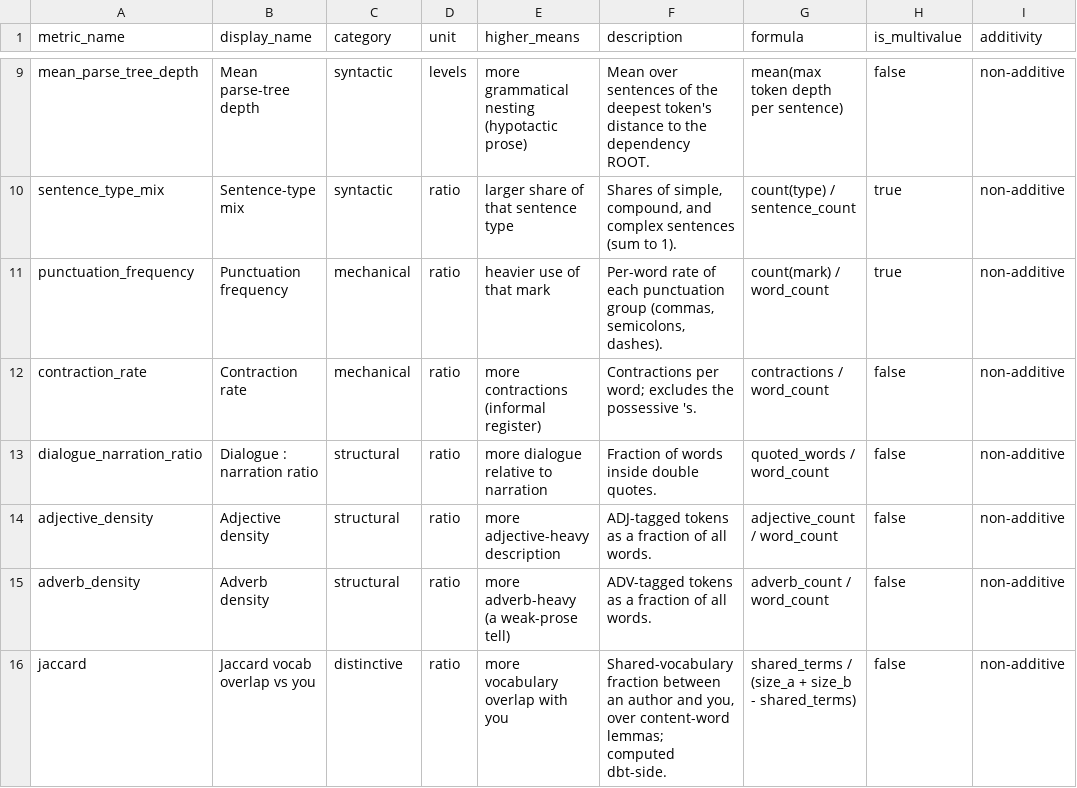
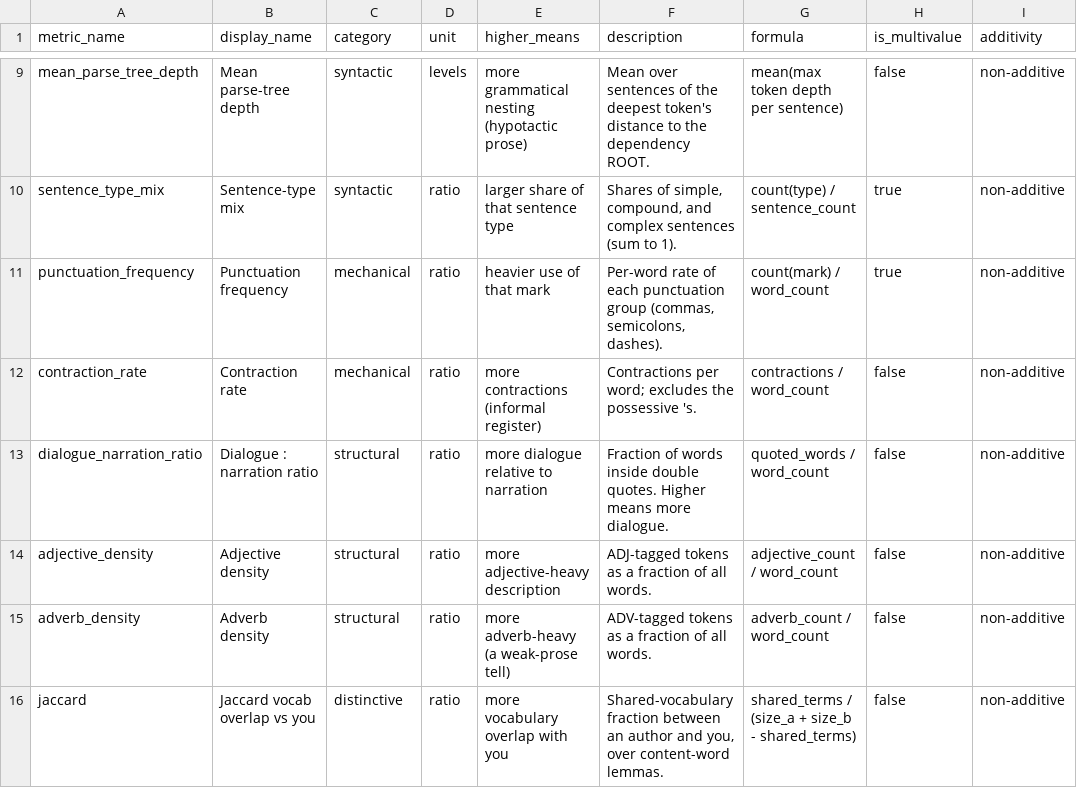
Before and after one commit to sandervw/Fiction-Fingerprint, a CSV file: prose_fingerprint/seeds/seed_metrics.csv, drawn as a sheet; only a part is shown, gaps mark what is left out.

```diff
--- a/prose_fingerprint/seeds/seed_metrics.csv
+++ b/prose_fingerprint/seeds/seed_metrics.csv
@@ -12,5 +12,5 @@ punctuation_frequency,Punctuation frequency,mechanical,ratio,heavier use of that
 contraction_rate,Contraction rate,mechanical,ratio,more contractions (informal register),Contractions per word; excludes the possessive 's.,contractions / word_count,false,non-additive
-dialogue_narration_ratio,Dialogue : narration ratio,structural,ratio,more dialogue relative to narration,Fraction of words inside double quotes.,quoted_words / word_count,false,non-additive
+dialogue_narration_ratio,Dialogue : narration ratio,structural,ratio,more dialogue relative to narration,Fraction of words inside double quotes. Higher means more dialogue.,quoted_words / word_count,false,non-additive
 adjective_density,Adjective density,structural,ratio,more adjective-heavy description,ADJ-tagged tokens as a fraction of all words.,adjective_count / word_count,false,non-additive
 adverb_density,Adverb density,structural,ratio,more adverb-heavy (a weak-prose tell),ADV-tagged tokens as a fraction of all words.,adverb_count / word_count,false,non-additive
-jaccard,Jaccard vocab overlap vs you,distinctive,ratio,more vocabulary overlap with you,"Shared-vocabulary fraction between an author and you, over content-word lemmas; computed dbt-side.",shared_terms / (size_a + size_b - shared_terms),false,non-additive
+jaccard,Jaccard vocab overlap vs you,distinctive,ratio,more vocabulary overlap with you,"Shared-vocabulary fraction between an author and you, over content-word lemmas.",shared_terms / (size_a + size_b - shared_terms),false,non-additive
```
Also changed, not shown: 7 other files.
